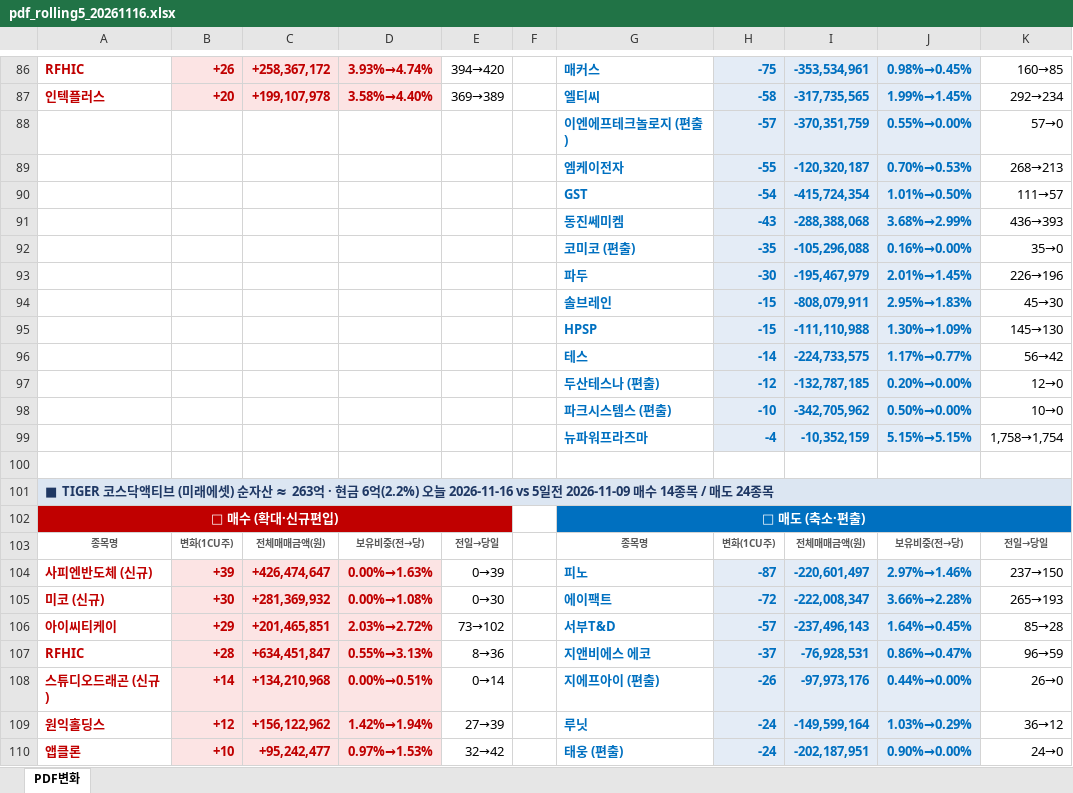
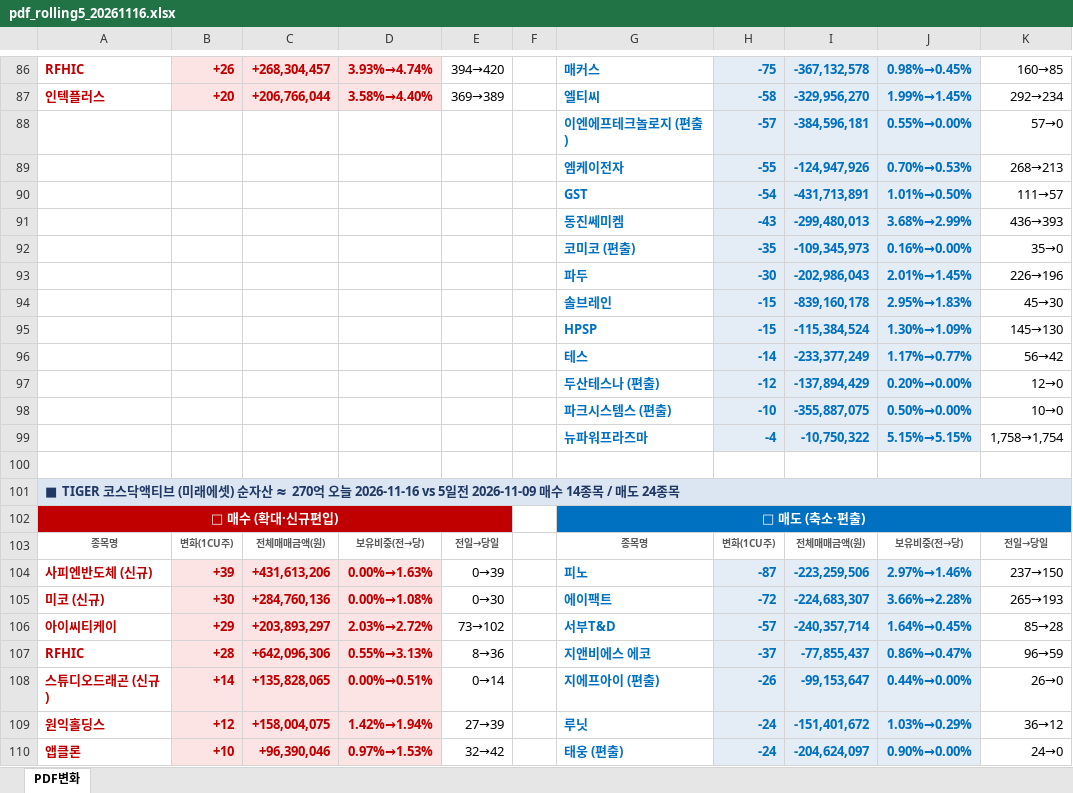
Before and after one commit to unrevr15/etf-reports, an Excel workbook: reports/pdf_rolling5_20261116.xlsx, sheet PDF변화, drawn as a sheet; only a part is shown, gaps mark what is left out; values as stored, in another font and other column widths than the file's, no borders; the diff covers the shown part only; the diff names each change by its address in the sheet, - before the commit and + after, or states it on an @@ line.

```diff
--- a/reports/pdf_rolling5_20261116.xlsx (sheet PDF변화)
+++ b/reports/pdf_rolling5_20261116.xlsx (sheet PDF변화)
-C86: +258,367,172
+C86: +268,304,457
-I86: -353,534,961
+I86: -367,132,578
-C87: +199,107,978
+C87: +206,766,044
-I87: -317,735,565
+I87: -329,956,270
-I88: -370,351,759
+I88: -384,596,181
-I89: -120,320,187
+I89: -124,947,926
-I90: -415,724,354
+I90: -431,713,891
-I91: -288,388,068
+I91: -299,480,013
-I92: -105,296,088
+I92: -109,345,973
-I93: -195,467,979
+I93: -202,986,043
-I94: -808,079,911
+I94: -839,160,178
-I95: -111,110,988
+I95: -115,384,524
-I96: -224,733,575
+I96: -233,377,249
-I97: -132,787,185
+I97: -137,894,429
-I98: -342,705,962
+I98: -355,887,075
-I99: -10,352,159
+I99: -10,750,322
-A101: …자산 ≈ 263억 · 현금 6억(2.2%) 오늘 2026-11-16…
+A101: …자산 ≈ 270억 오늘 2026-11-16…
-C104: +426,474,647
+C104: +431,613,206
-I104: -220,601,497
+I104: -223,259,506
-C105: +281,369,932
+C105: +284,760,136
-I105: -222,008,347
+I105: -224,683,307
-C106: +201,465,851
+C106: +203,893,297
-I106: -237,496,143
+I106: -240,357,714
-C107: +634,451,847
+C107: +642,096,306
-I107: -76,928,531
+I107: -77,855,437
-C108: +134,210,968
+C108: +135,828,065
-I108: -97,973,176
+I108: -99,153,647
-C109: +156,122,962
+C109: +158,004,075
-I109: -149,599,164
+I109: -151,401,672
-C110: +95,242,477
+C110: +96,390,046
-I110: -202,187,951
+I110: -204,624,097
```
Also changed, not shown: 6 added rows, 6 removed rows and 216 edited cells elsewhere in this sheet, reports/pdf_change_20261116.xlsx.
